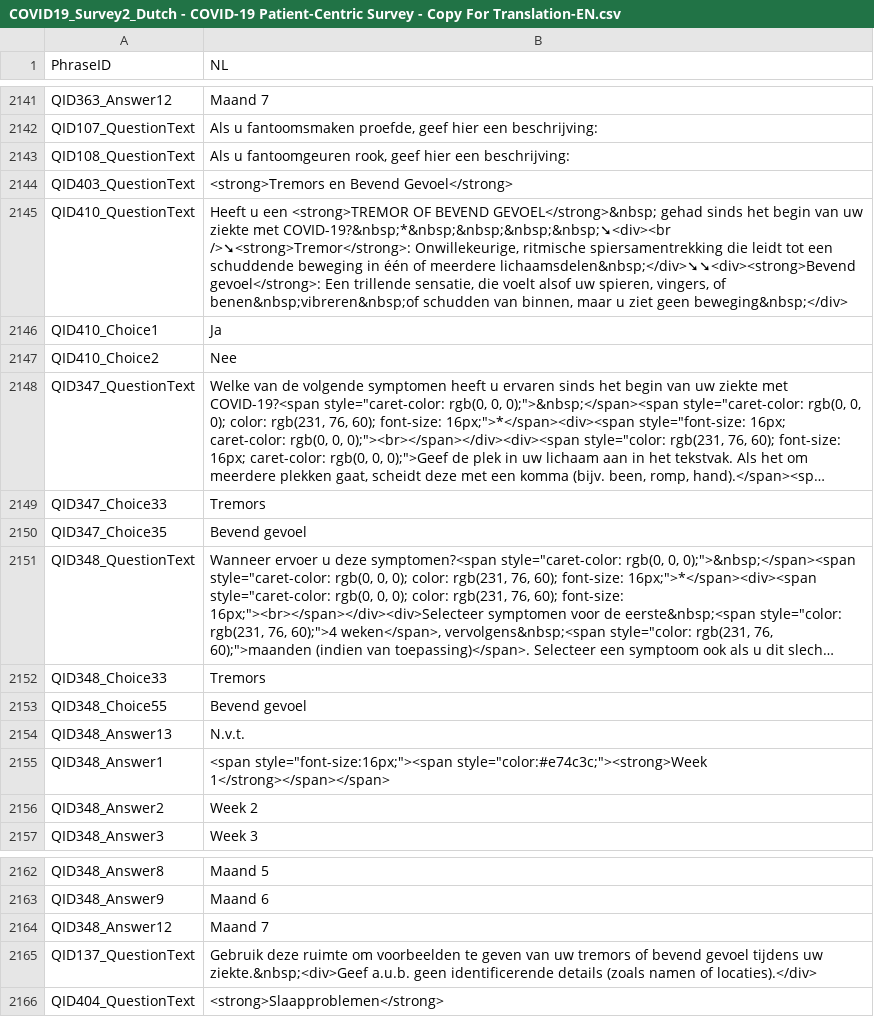
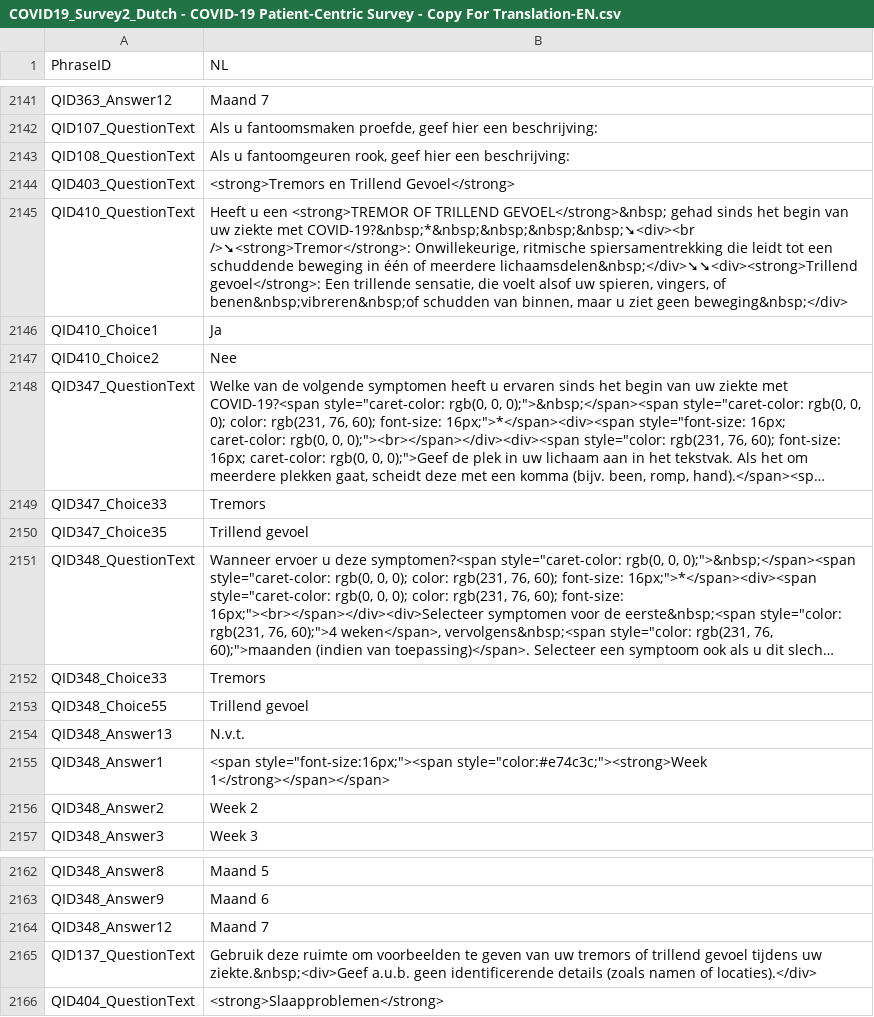
Before and after one commit to msteenhagen/vertaling-covid-vragenlijst, a CSV file: COVID19_Survey2_Dutch - COVID-19 Patient-Centric Survey - Copy For Translation-EN.csv, drawn as a sheet; only a part is shown, gaps mark what is left out; long unchanged cells end in …; the diff names each change by its address in the sheet, - before the commit and + after, or states it on an @@ line.

Commit message:
Fix: 'trillend gevoel'
Thanks to AB!

```diff
--- a/COVID19_Survey2_Dutch - COVID-19 Patient-Centric Survey - Copy For Translation-EN.csv
+++ b/COVID19_Survey2_Dutch - COVID-19 Patient-Centric Survey - Copy For Translation-EN.csv
-B2144 (NL): <strong>Tremors en Bevend Gevoel</strong>
+B2144 (NL): <strong>Tremors en Trillend Gevoel</strong>
-B2145 (NL): …<strong>TREMOR OF BEVEND GEVOEL</strong>&nbsp; gehad sinds het begin van uw ziekte met COVID-19?&nbsp;*&nbsp;&nbsp;&nbsp;&nbsp;➘<div><br />➘<strong>Tremor</strong>: Onwillekeurige, ritmische spiersamentrekking die leidt tot een schuddende beweging in één of meerdere lichaamsdelen&nbsp;</div>➘➘<div><strong>Bevend gevoel</strong>: Een…
+B2145 (NL): …<strong>TREMOR OF TRILLEND GEVOEL</strong>&nbsp; gehad sinds het begin van uw ziekte met COVID-19?&nbsp;*&nbsp;&nbsp;&nbsp;&nbsp;➘<div><br />➘<strong>Tremor</strong>: Onwillekeurige, ritmische spiersamentrekking die leidt tot een schuddende beweging in één of meerdere lichaamsdelen&nbsp;</div>➘➘<div><strong>Trillend gevoel</strong>: Een…
-B2150 (NL): Bevend gevoel
+B2150 (NL): Trillend gevoel
-B2153 (NL): Bevend gevoel
+B2153 (NL): Trillend gevoel
-B2165 (NL): …tremors of bevend gevoel tijdens…
+B2165 (NL): …tremors of trillend gevoel tijdens…
```
